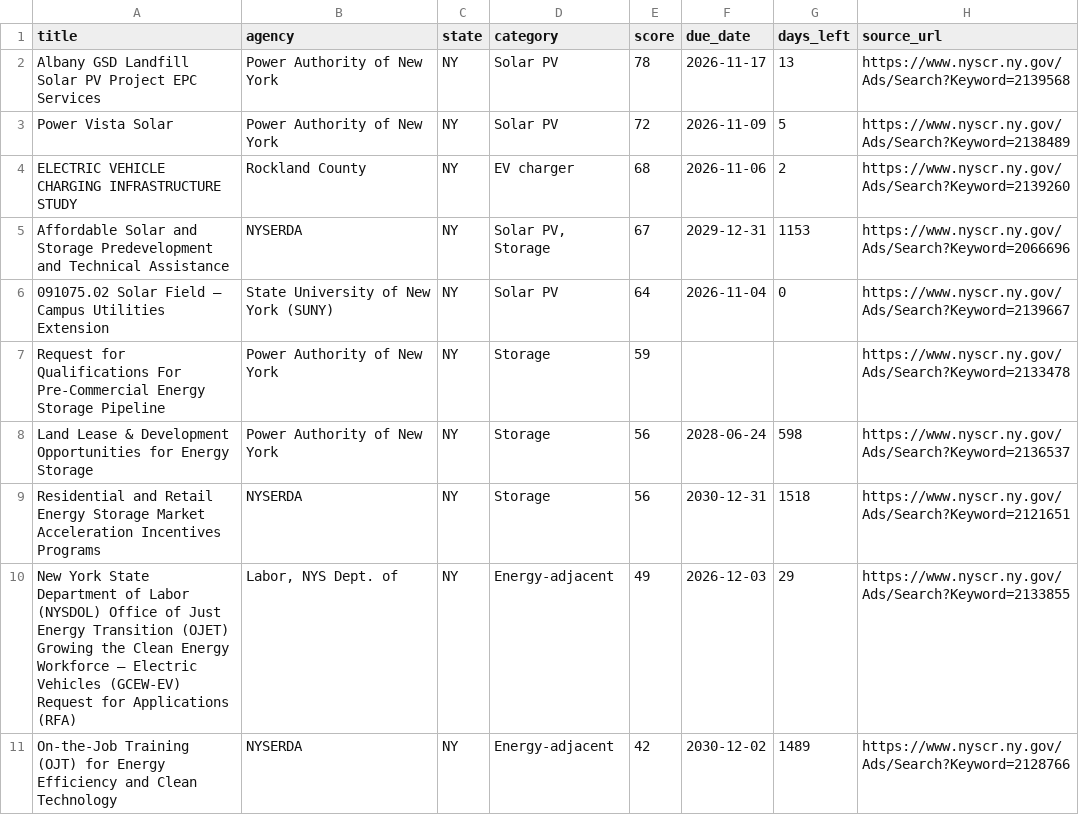
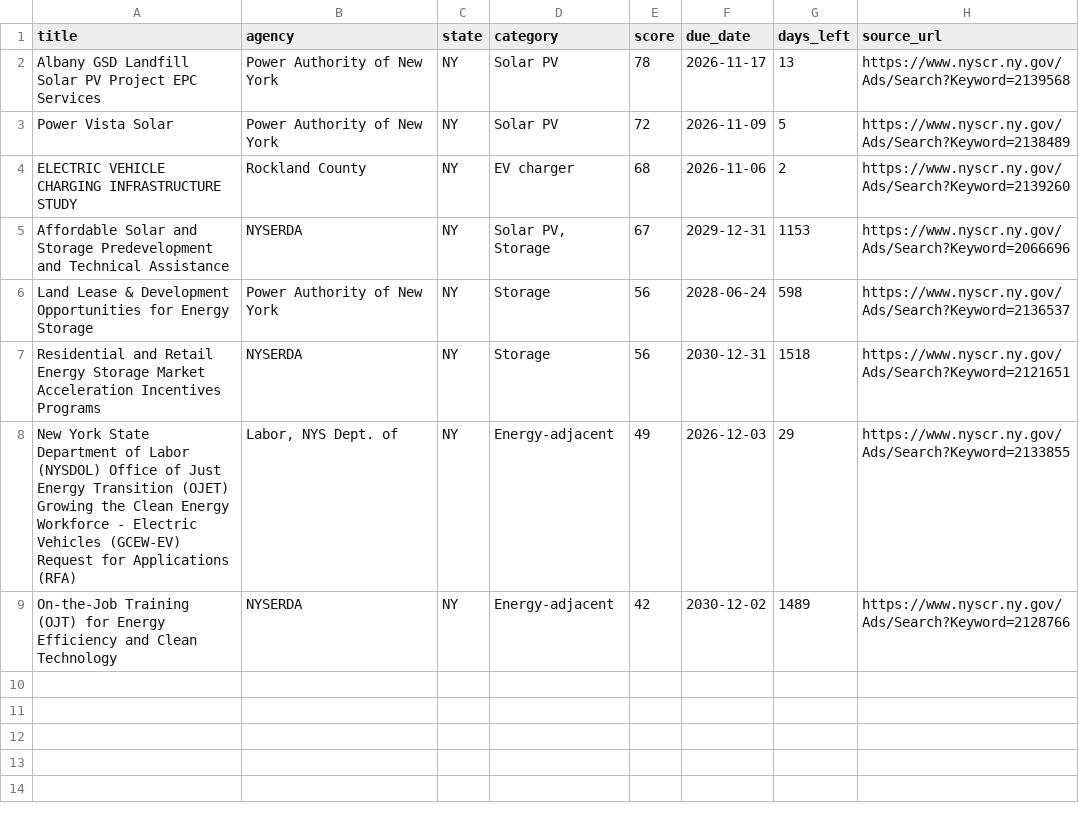
Before and after one commit to boryanmarkulis/solarbiddesk, a CSV file: pro/43918a0a05535f79/feed.csv, drawn as a sheet.

Commit message:
Publish field-verified bids only
Regenerates the public pages, data files, and Pro feed so they contain only the 8 field-verified bids.

```diff
--- a/pro/43918a0a05535f79/feed.csv
+++ b/pro/43918a0a05535f79/feed.csv
@@ -5,7 +5,5 @@ ELECTRIC VEHICLE CHARGING INFRASTRUCTURE STUDY,Rockland County,NY,EV charger,68,
 Affordable Solar and Storage Predevelopment and Technical Assistance,NYSERDA,NY,"Solar PV, Storage",67,2029-12-31,1153,https://www.nyscr.ny.gov/Ads/Search?Keyword=2066696
-091075.02 Solar Field – Campus Utilities Extension,State University of New York (SUNY),NY,Solar PV,64,2026-11-04,0,https://www.nyscr.ny.gov/Ads/Search?Keyword=2139667
-Request for Qualifications For Pre-Commercial Energy Storage Pipeline,Power Authority of New York,NY,Storage,59,,,https://www.nyscr.ny.gov/Ads/Search?Keyword=2133478
 Land Lease & Development Opportunities for Energy Storage,Power Authority of New York,NY,Storage,56,2028-06-24,598,https://www.nyscr.ny.gov/Ads/Search?Keyword=2136537
 Residential and Retail Energy Storage Market Acceleration Incentives Programs,NYSERDA,NY,Storage,56,2030-12-31,1518,https://www.nyscr.ny.gov/Ads/Search?Keyword=2121651
-New York State Department of Labor (NYSDOL) Office of Just Energy Transition (OJET) Growing the Clean Energy Workforce – Electric Vehicles (GCEW-EV) Request for Applications (RFA),"Labor, NYS Dept. of",NY,Energy-adjacent,49,2026-12-03,29,https://www.nyscr.ny.gov/Ads/Search?Keyword=2133855
+New York State Department of Labor (NYSDOL) Office of Just Energy Transition (OJET) Growing the Clean Energy Workforce - Electric Vehicles (GCEW-EV) Request for Applications (RFA),"Labor, NYS Dept. of",NY,Energy-adjacent,49,2026-12-03,29,https://www.nyscr.ny.gov/Ads/Search?Keyword=2133855
 On-the-Job Training (OJT) for Energy Efficiency and Clean Technology,NYSERDA,NY,Energy-adjacent,42,2030-12-02,1489,https://www.nyscr.ny.gov/Ads/Search?Keyword=2128766
```
Also changed, not shown: us/data/tenders.csv, 18 other files.
